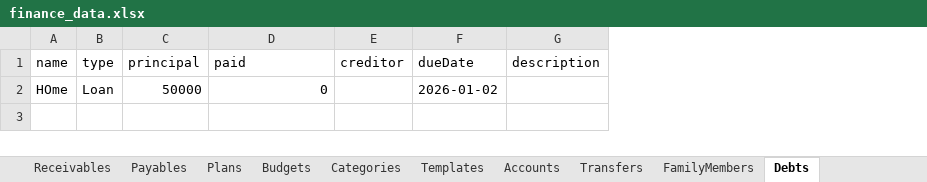
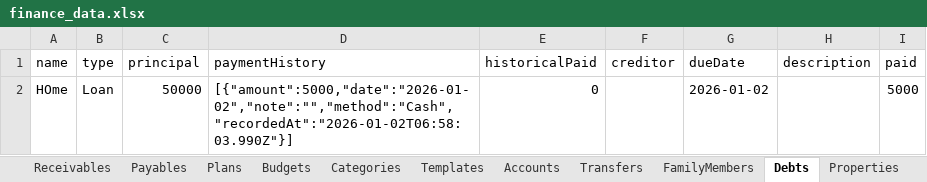
Before and after one commit to RaddN/finance-manager, an Excel workbook: finance_data.xlsx, sheet Debts, drawn as a sheet; values as stored, in another font and other column widths than the file's, no borders; addresses are those after the commit; the diff names each change by its address in the sheet, - before the commit and + after, or states it on an @@ line.

```diff
--- a/finance_data.xlsx (sheet Debts)
+++ b/finance_data.xlsx (sheet Debts)
+sheet tab: Properties
+column D (paymentHistory), row 2: [{"amount":5000,"date":"2026-01-02","note":"","method":"Cash","recordedAt":"2026-01-02T06:58:03.990Z"}]
+column I (paid), row 2: 5000
-E1: paid
+E1: historicalPaid
```
Also changed, not shown: sheet Expenses, other sheet tabs, 2 other files.
